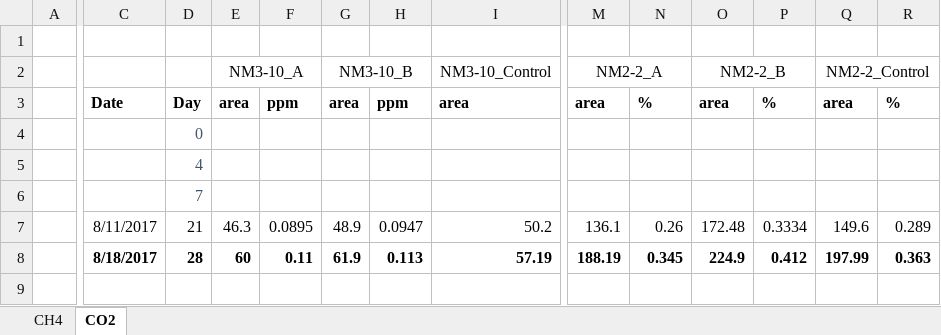
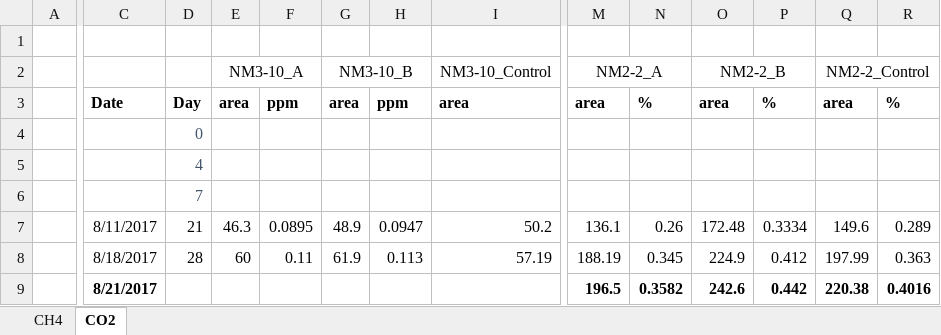
Before and after one commit to nyirock/experiments, an Excel workbook: pp_gas_enrichments/newMount_dry_highPP_500ppmCH4.xlsb.xlsx, sheet CO2, drawn as a sheet; only a part is shown, gaps mark what is left out; values as stored, in another font and other column widths than the file's, no borders; rows hold the shown columns only; the diff covers the shown part only; the diff names each change by its address in the sheet, - before the commit and + after, or states it on an @@ line.

```diff
--- a/pp_gas_enrichments/newMount_dry_highPP_500ppmCH4.xlsb.xlsx (sheet CO2)
+++ b/pp_gas_enrichments/newMount_dry_highPP_500ppmCH4.xlsb.xlsx (sheet CO2)
-C8:R8 bold: on
+C8:R8 bold: off
+row 9:  | 8/21/2017 |  |  |  |  |  |  | 196.5 | 0.3582 | 242.6 | 0.442 | 220.38 | 0.4016
```
Also changed, not shown: cell formats elsewhere in this sheet, sheet CH4, pp_gas_enrichments/newMount_dry_highPP_500ppmCH4.xlsx, 2 other files.
